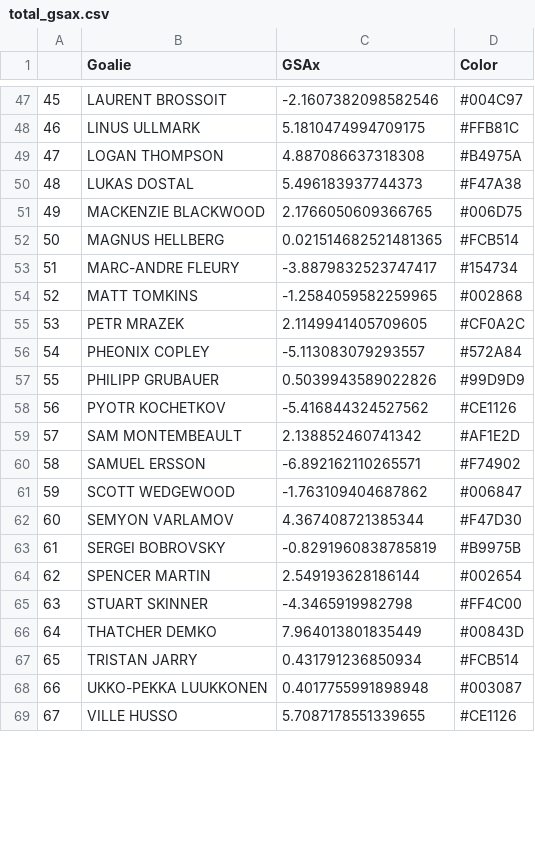
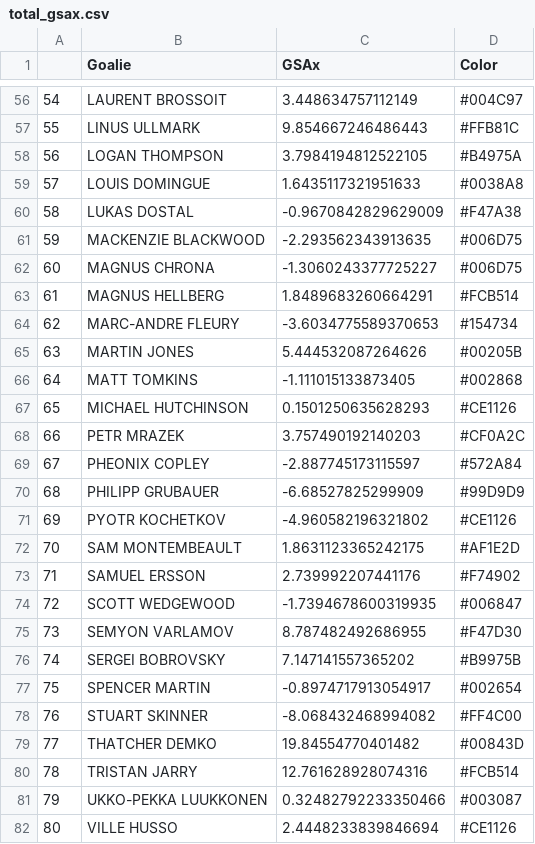
Before and after one commit to ztandrews/NHLStatsFrontEnd, a CSV file: data/total_gsax.csv, drawn as a sheet; only a part is shown, gaps mark what is left out; addresses are those after the commit; the diff covers the shown part only; the diff names each change by its address in the sheet, - before the commit and + after, or states it on an @@ line.

```diff
--- a/data/total_gsax.csv
+++ b/data/total_gsax.csv
@@ column A renumbered from row 5 down @@
-C56 (GSAx): -2.1607382098582546
+C56 (GSAx): 3.448634757112149
-C57 (GSAx): 5.1810474994709175
+C57 (GSAx): 9.854667246486443
-C58 (GSAx): 4.887086637318308
+C58 (GSAx): 3.7984194812522105
+row 59: 57 | LOUIS DOMINGUE | 1.6435117321951633 | #0038A8
-C60 (GSAx): 5.496183937744373
+C60 (GSAx): -0.9670842829629009
-C61 (GSAx): 2.1766050609366765
+C61 (GSAx): -2.293562343913635
+row 62: 60 | MAGNUS CHRONA | -1.3060243377725227 | #006D75
-C63 (GSAx): 0.021514682521481365
+C63 (GSAx): 1.8489683260664291
-C64 (GSAx): -3.8879832523747417
+C64 (GSAx): -3.6034775589370653
+row 65: 63 | MARTIN JONES | 5.444532087264626 | #00205B
-C66 (GSAx): -1.2584059582259965
+C66 (GSAx): -1.111015133873405
+row 67: 65 | MICHAEL HUTCHINSON | 0.1501250635628293 | #CE1126
-C68 (GSAx): 2.1149941405709605
+C68 (GSAx): 3.757490192140203
-C69 (GSAx): -5.113083079293557
+C69 (GSAx): -2.887745173115597
-C70 (GSAx): 0.5039943589022826
+C70 (GSAx): -6.68527825299909
-C71 (GSAx): -5.416844324527562
+C71 (GSAx): -4.960582196321802
-C72 (GSAx): 2.138852460741342
+C72 (GSAx): 1.8631123365242175
-C73 (GSAx): -6.892162110265571
+C73 (GSAx): 2.739992207441176
-C74 (GSAx): -1.763109404687862
+C74 (GSAx): -1.7394678600319935
-C75 (GSAx): 4.367408721385344
+C75 (GSAx): 8.787482492686955
-C76 (GSAx): -0.8291960838785819
+C76 (GSAx): 7.147141557365202
-C77 (GSAx): 2.549193628186144
+C77 (GSAx): -0.8974717913054917
-C78 (GSAx): -4.3465919982798
+C78 (GSAx): -8.068432468994082
-C79 (GSAx): 7.964013801835449
+C79 (GSAx): 19.84554770401482
-C80 (GSAx): 0.431791236850934
+C80 (GSAx): 12.761628928074316
-C81 (GSAx): 0.4017755991898948
+C81 (GSAx): 0.32482792233350466
-C82 (GSAx): 5.7087178551339655
+C82 (GSAx): 2.4448233839846694
```
Also changed, not shown: 9 added rows and 46 edited cells elsewhere in this file, data/team_xg_rates.csv, 15 other files.
